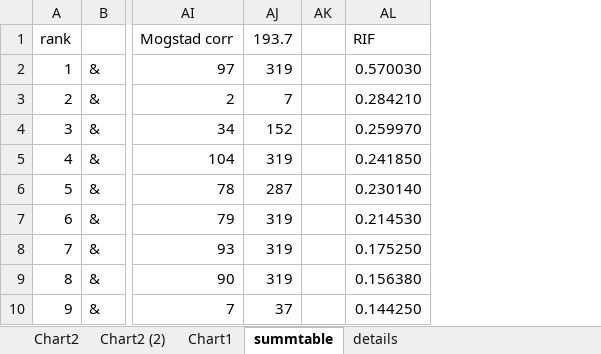
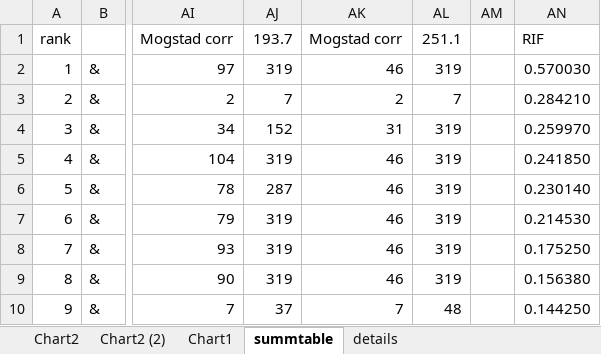
Before and after one commit to rtol/Rankings, an Excel workbook: Tables.xlsx, sheet summtable, drawn as a sheet; only a part is shown, gaps mark what is left out; values as stored, in another font and other column widths than the file's, no borders; conditional formats not drawn; the diff names each change by its address in the sheet, - before the commit and + after, or states it on an @@ line.

```diff
--- a/Tables.xlsx (sheet summtable)
+++ b/Tables.xlsx (sheet summtable)
+column AK, rows 1-10: Mogstad corr | 46 | 2 | 31 | 46 | 46 | 46 | 46 | 46 | 7
+column AL, rows 1-10: 251.1 | 319 | 7 | 319 | 319 | 319 | 319 | 319 | 319 | 48
```
Also changed, not shown: sheet details, formulas that keep their value, charts or pictures.
